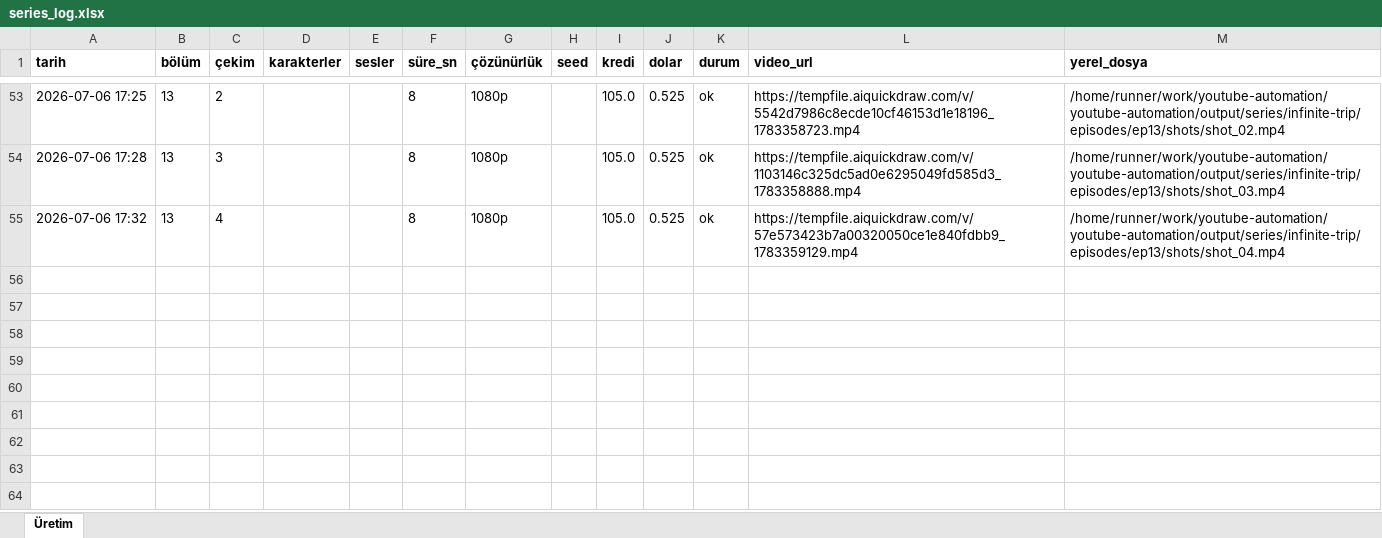
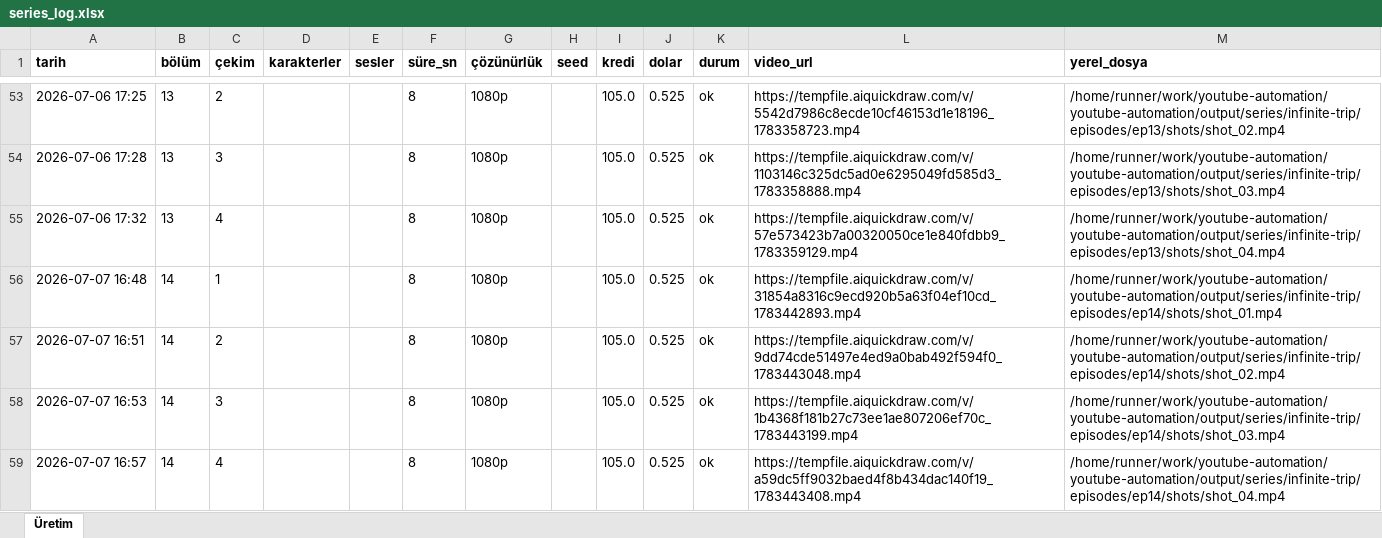
Before and after one commit to Wolkchen00/youtube-automation, an Excel workbook: series_data/infinite-trip/series_log.xlsx, sheet Üretim, drawn as a sheet; only a part is shown, gaps mark what is left out; values as stored, in another font and other column widths than the file's, no borders; the diff names each change by its address in the sheet, - before the commit and + after, or states it on an @@ line.

```diff
--- a/series_data/infinite-trip/series_log.xlsx (sheet Üretim)
+++ b/series_data/infinite-trip/series_log.xlsx (sheet Üretim)
+row 56: 2026-07-07 16:48 | 14 | 1 |  |  | 8 | 1080p |  | 105.0 | 0.525 | ok | https://tempfile.aiquickdraw.com/v/31854a8316c9ecd920b5a63f04ef10cd_1783442893.mp4 | /home/runner/work/youtube-automation/youtube-automation/output/series/infinite-trip/episodes/ep14/shots/shot_01.mp4
+row 57: 2026-07-07 16:51 | 14 | 2 |  |  | 8 | 1080p |  | 105.0 | 0.525 | ok | https://tempfile.aiquickdraw.com/v/9dd74cde51497e4ed9a0bab492f594f0_1783443048.mp4 | /home/runner/work/youtube-automation/youtube-automation/output/series/infinite-trip/episodes/ep14/shots/shot_02.mp4
+row 58: 2026-07-07 16:53 | 14 | 3 |  |  | 8 | 1080p |  | 105.0 | 0.525 | ok | https://tempfile.aiquickdraw.com/v/1b4368f181b27c73ee1ae807206ef70c_1783443199.mp4 | /home/runner/work/youtube-automation/youtube-automation/output/series/infinite-trip/episodes/ep14/shots/shot_03.mp4
+row 59: 2026-07-07 16:57 | 14 | 4 |  |  | 8 | 1080p |  | 105.0 | 0.525 | ok | https://tempfile.aiquickdraw.com/v/a59dc5ff9032baed4f8b434dac140f19_1783443408.mp4 | /home/runner/work/youtube-automation/youtube-automation/output/series/infinite-trip/episodes/ep14/shots/shot_04.mp4
```
Also changed, not shown: 14 other files.
